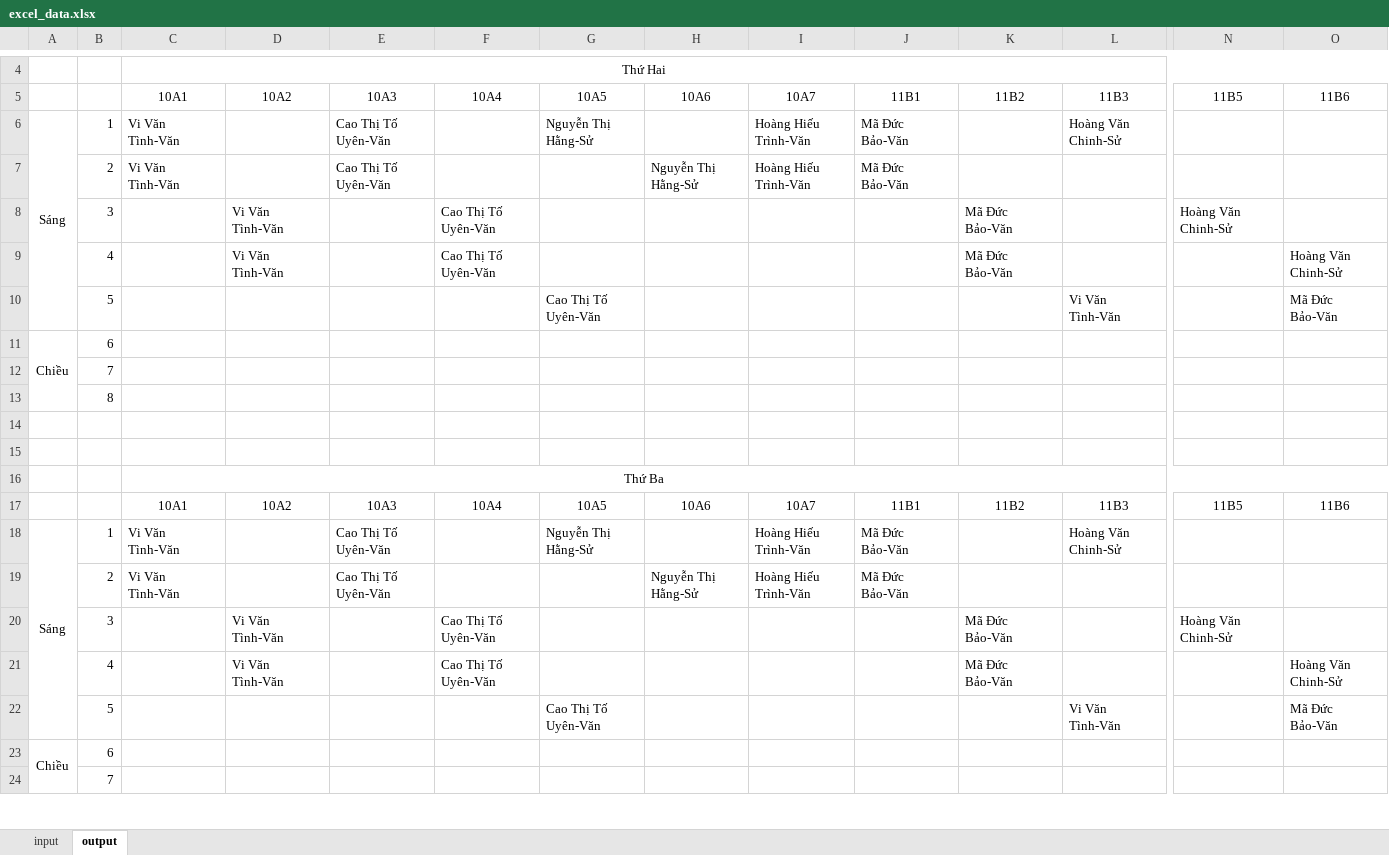
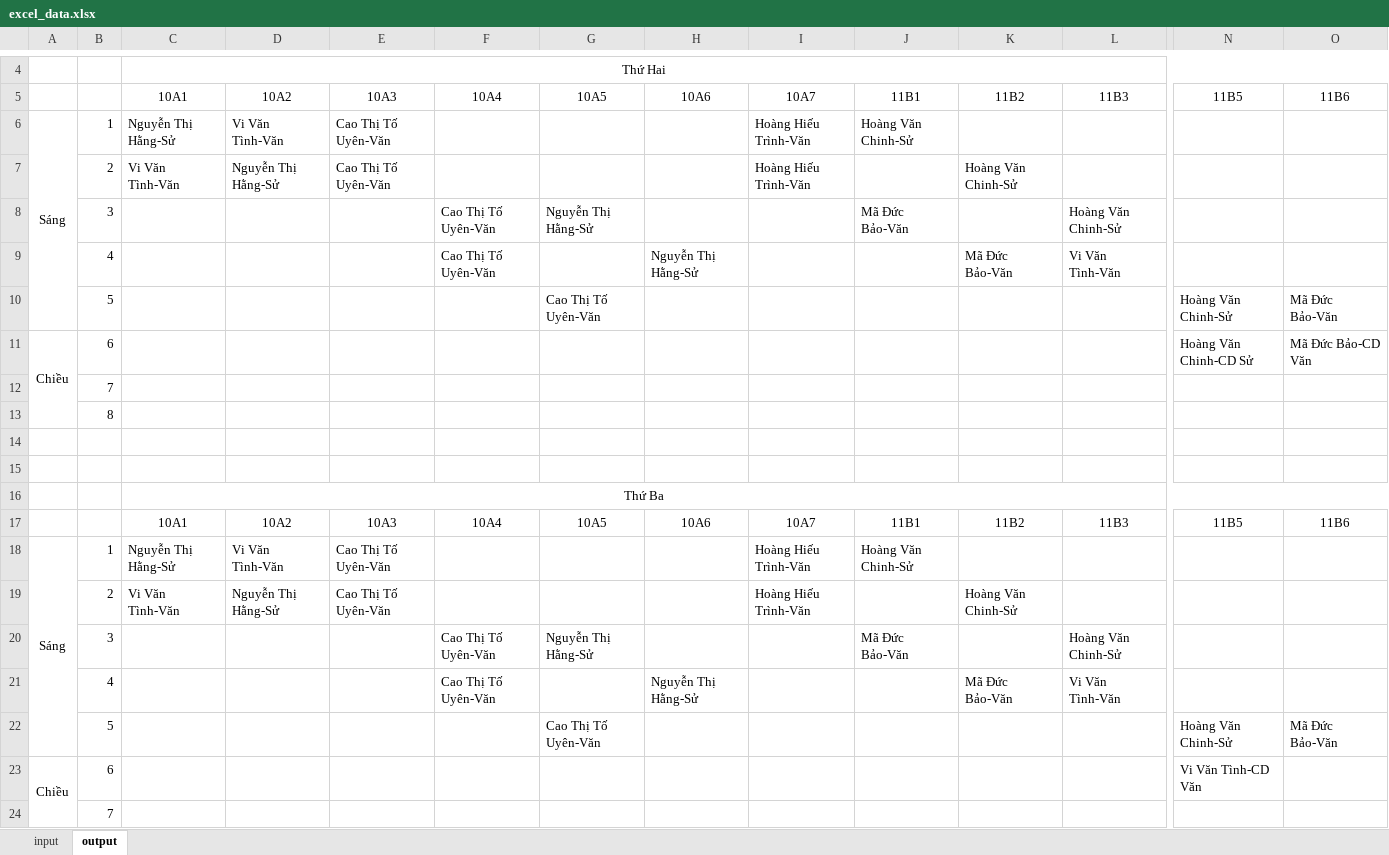
Before and after one commit to cmpedz/ScheduleLessonsProject_THPT_DONG_VAN, an Excel workbook: bin/excel_resources/excel_data.xlsx, sheet output, drawn as a sheet; only a part is shown, gaps mark what is left out; values as stored, in another font and other column widths than the file's, no borders; removed rows and columns are numbered as before the commit, all else as after; rows hold the shown columns only; the diff covers the shown part only; the diff names each change by its address in the sheet, - before the commit and + after, or states it on an @@ line.

```diff
--- a/bin/excel_resources/excel_data.xlsx (sheet output)
+++ b/bin/excel_resources/excel_data.xlsx (sheet output)
-C6: Vi Văn Tình-Văn
+C6: Nguyễn Thị Hằng-Sử
-D6: (empty)
+D6: Vi Văn Tình-Văn
-G6: Nguyễn Thị Hằng-Sử
+G6: (empty)
-J6: Mã Đức Bảo-Văn
+J6: Hoàng Văn Chinh-Sử
-L6: Hoàng Văn Chinh-Sử
+L6: (empty)
-row 7:  | 2 | Vi Văn Tình-Văn |  | Cao Thị Tố Uyên-Văn |  |  | Nguyễn Thị Hằng-Sử | Hoàng Hiếu Trình-Văn | Mã Đức Bảo-Văn
-row 8:  | 3 |  | Vi Văn Tình-Văn |  | Cao Thị Tố Uyên-Văn |  |  |  |  | Mã Đức Bảo-Văn |  | Hoàng Văn Chinh-Sử
-row 9:  | 4 |  | Vi Văn Tình-Văn |  | Cao Thị Tố Uyên-Văn |  |  |  |  | Mã Đức Bảo-Văn |  |  | Hoàng Văn Chinh-Sử
-row 10:  | 5 |  |  |  |  | Cao Thị Tố Uyên-Văn |  |  |  |  | Vi Văn Tình-Văn |  | Mã Đức Bảo-Văn
+row 7:  | 2 | Vi Văn Tình-Văn | Nguyễn Thị Hằng-Sử | Cao Thị Tố Uyên-Văn |  |  |  | Hoàng Hiếu Trình-Văn |  | Hoàng Văn Chinh-Sử
+row 8:  | 3 |  |  |  | Cao Thị Tố Uyên-Văn | Nguyễn Thị Hằng-Sử |  |  | Mã Đức Bảo-Văn |  | Hoàng Văn Chinh-Sử
+row 9:  | 4 |  |  |  | Cao Thị Tố Uyên-Văn |  | Nguyễn Thị Hằng-Sử |  |  | Mã Đức Bảo-Văn | Vi Văn Tình-Văn
+row 10:  | 5 |  |  |  |  | Cao Thị Tố Uyên-Văn |  |  |  |  |  | Hoàng Văn Chinh-Sử | Mã Đức Bảo-Văn
-N11: (empty)
+N11: Hoàng Văn Chinh-CD Sử
-O11: (empty)
+O11: Mã Đức Bảo-CD Văn
-C18: Vi Văn Tình-Văn
+C18: Nguyễn Thị Hằng-Sử
-D18: (empty)
+D18: Vi Văn Tình-Văn
-G18: Nguyễn Thị Hằng-Sử
+G18: (empty)
-J18: Mã Đức Bảo-Văn
+J18: Hoàng Văn Chinh-Sử
-L18: Hoàng Văn Chinh-Sử
+L18: (empty)
-row 19:  | 2 | Vi Văn Tình-Văn |  | Cao Thị Tố Uyên-Văn |  |  | Nguyễn Thị Hằng-Sử | Hoàng Hiếu Trình-Văn | Mã Đức Bảo-Văn
-row 20:  | 3 |  | Vi Văn Tình-Văn |  | Cao Thị Tố Uyên-Văn |  |  |  |  | Mã Đức Bảo-Văn |  | Hoàng Văn Chinh-Sử
-row 21:  | 4 |  | Vi Văn Tình-Văn |  | Cao Thị Tố Uyên-Văn |  |  |  |  | Mã Đức Bảo-Văn |  |  | Hoàng Văn Chinh-Sử
-row 22:  | 5 |  |  |  |  | Cao Thị Tố Uyên-Văn |  |  |  |  | Vi Văn Tình-Văn |  | Mã Đức Bảo-Văn
+row 19:  | 2 | Vi Văn Tình-Văn | Nguyễn Thị Hằng-Sử | Cao Thị Tố Uyên-Văn |  |  |  | Hoàng Hiếu Trình-Văn |  | Hoàng Văn Chinh-Sử
+row 20:  | 3 |  |  |  | Cao Thị Tố Uyên-Văn | Nguyễn Thị Hằng-Sử |  |  | Mã Đức Bảo-Văn |  | Hoàng Văn Chinh-Sử
+row 21:  | 4 |  |  |  | Cao Thị Tố Uyên-Văn |  | Nguyễn Thị Hằng-Sử |  |  | Mã Đức Bảo-Văn | Vi Văn Tình-Văn
+row 22:  | 5 |  |  |  |  | Cao Thị Tố Uyên-Văn |  |  |  |  |  | Hoàng Văn Chinh-Sử | Mã Đức Bảo-Văn
-N23: (empty)
+N23: Vi Văn Tình-CD Văn
```
Also changed, not shown: 13 added rows, 13 removed rows and 14 edited cells elsewhere in this sheet, sheet input, src/excel_resources/excel_data.xlsx, 15 other files.
